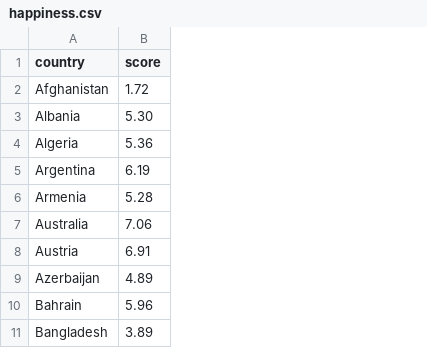
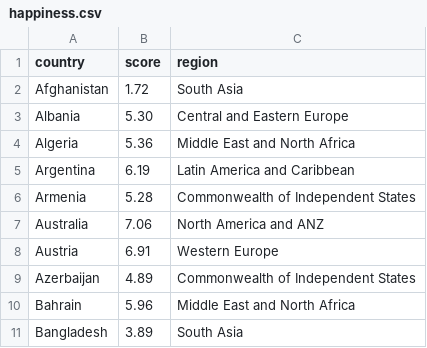
Before and after one commit to itzstephen167/world-happiness-map, a CSV file: data/happiness.csv, drawn as a sheet; only a part is shown; the diff names each change by its address in the sheet, - before the commit and + after, or states it on an @@ line.

Commit message:
Show the regional average in the country detail card

```diff
--- a/data/happiness.csv
+++ b/data/happiness.csv
+column C (region), rows 2-11: South Asia | Central and Eastern Europe | Middle East and North Africa | Latin America and Caribbean | Commonwealth of Independent States | North America and ANZ | Western Europe | Commonwealth of Independent States | Middle East and North Africa | South Asia
```
Also changed, not shown: 4 other files.
